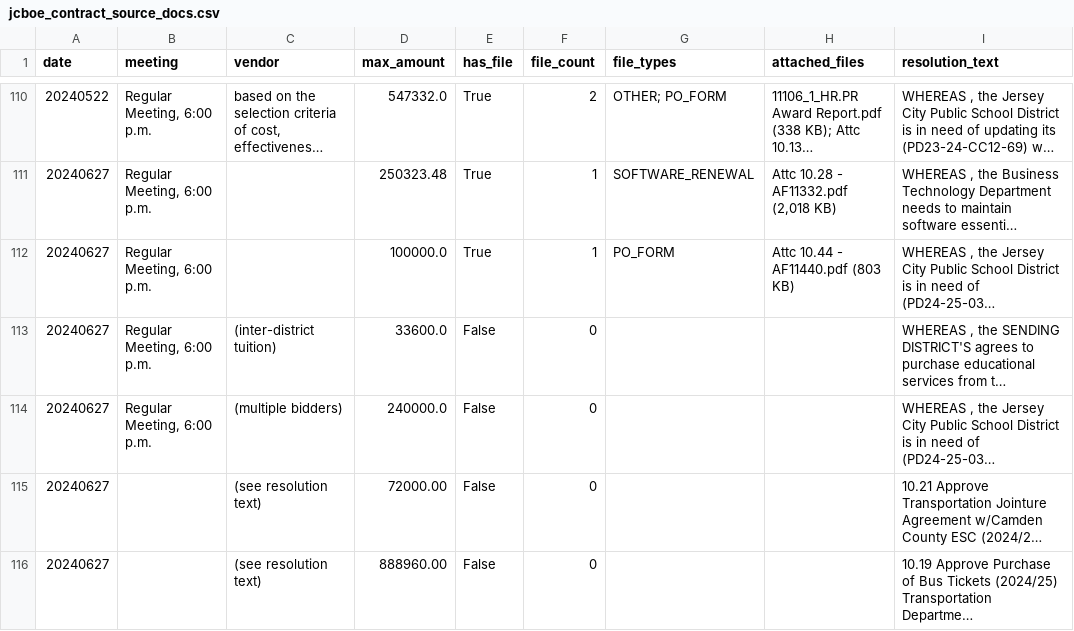
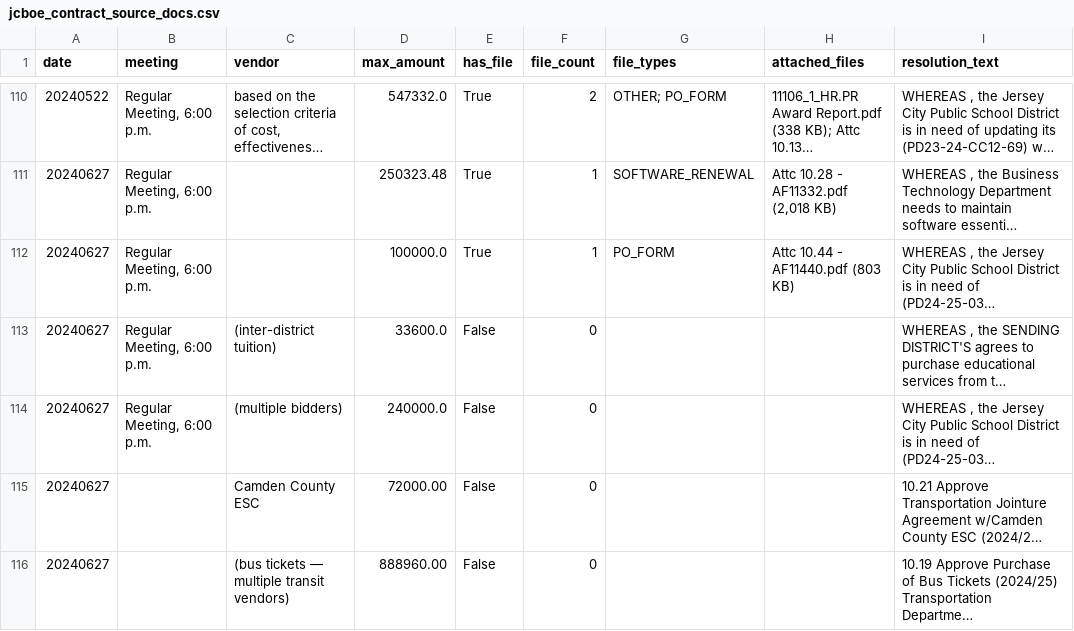
Before and after one commit to Othmangba/GMS-JCBOE, a CSV file: jcboe_contract_source_docs.csv, drawn as a sheet; only a part is shown, gaps mark what is left out; long unchanged cells end in …; the diff covers the shown part only; the diff names each change by its address in the sheet, - before the commit and + after, or states it on an @@ line.

Commit message:
Extract proper vendors for 39 placeholder rows, filter placeholders in builder
The audit pass that added 128 missed items used "(see resolution text)" as
a placeholder vendor for rows where the automatic extraction could not
identify a clean vendor name from the resolution body. That placeholder was
showing up in the dashboard vendor tracker as if it were a real vendor.

Extracted proper vendor names from the subject lines where possible
(Transportation Jointure Agreements now correctly credit the receiving
county ESC; Purchase of Security Equipment now shows Open Systems
Integration; Purchase of Painting Supplies shows Sherwin Williams; Frank's
Pontiac GMC on district vehicle purchases; Hudson County Schools of
Technology on jointure agreements; Mount Holly, Vineland, Woodstown school
districts on inter-district tuition payments). For items where the
subject line does not name a specific vendor (Emergency Pool Repairs,
PS#23/25 Bathroom Renovation, PS#14 Excavation/Paving, Emergency
Excavation/Asbestos at PS#15, Auditorium Seat Replacement), the vendor
field now carries a descriptive placeholder like "Emergency Pool Repairs
(contractor per resolution body)" so the item is grouped coherently in
the tracker rather than lumped under a shared "(see resolution text)"
bucket.

Also added a safeguard in build_dashboard_data.py normalize_vendor() that
drops "(see resolution text)" as a junk vendor name, so any residual
placeholders will be excluded from vendor aggregation rather than forming
a spurious tracker entry.

```diff
--- a/jcboe_contract_source_docs.csv
+++ b/jcboe_contract_source_docs.csv
-C115 (vendor): (see resolution text)
+C115 (vendor): Camden County ESC
-C116 (vendor): (see resolution text)
+C116 (vendor): (bus tickets — multiple transit vendors)
```
Also changed, not shown: 37 edited cells elsewhere in this file, 2 other files.
